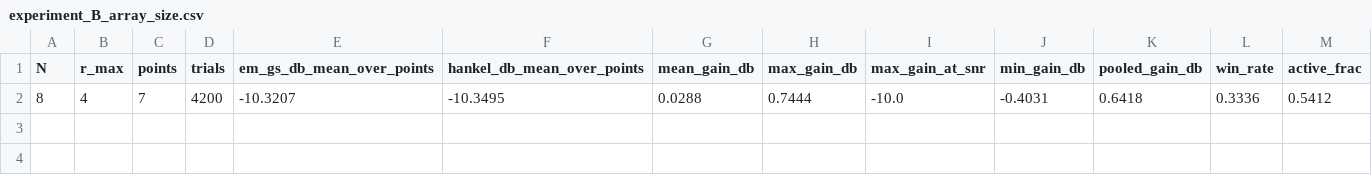
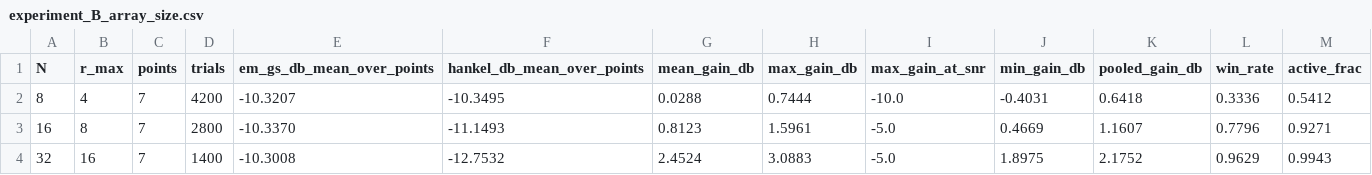
Before and after one commit to haatim10/Rydberg, a CSV file: trackB_hankel_emgs/results/experiment_B_array_size.csv, drawn as a sheet; the diff names each change by its address in the sheet, - before the commit and + after, or states it on an @@ line.

```diff
--- a/trackB_hankel_emgs/results/experiment_B_array_size.csv
+++ b/trackB_hankel_emgs/results/experiment_B_array_size.csv
+row 3: 16 | 8 | 7 | 2800 | -10.3370 | -11.1493 | 0.8123 | 1.5961 | -5.0 | 0.4669 | 1.1607 | 0.7796 | 0.9271
+row 4: 32 | 16 | 7 | 1400 | -10.3008 | -12.7532 | 2.4524 | 3.0883 | -5.0 | 1.8975 | 2.1752 | 0.9629 | 0.9943
```
Also changed, not shown: trackB_hankel_emgs/results/experiment_C_path_count.csv, 33 other files.
